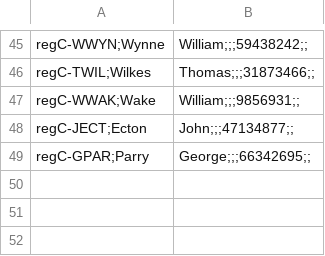
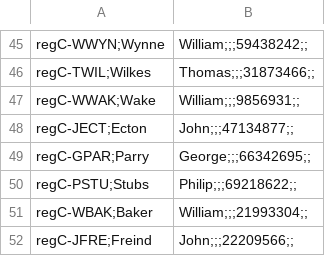
Before and after one commit to r0man-ist/regC, a CSV file: standOff_List-Persons.csv, drawn as a sheet; only a part is shown, gaps mark what is left out; the diff names each change by its address in the sheet, - before the commit and + after, or states it on an @@ line.

Commit message:
add content 1724

```diff
--- a/standOff_List-Persons.csv
+++ b/standOff_List-Persons.csv
+row 50: regC-PSTU;Stubs | Philip;;;69218622;;
+row 51: regC-WBAK;Baker | William;;;21993304;;
+row 52: regC-JFRE;Freind | John;;;22209566;;
```
